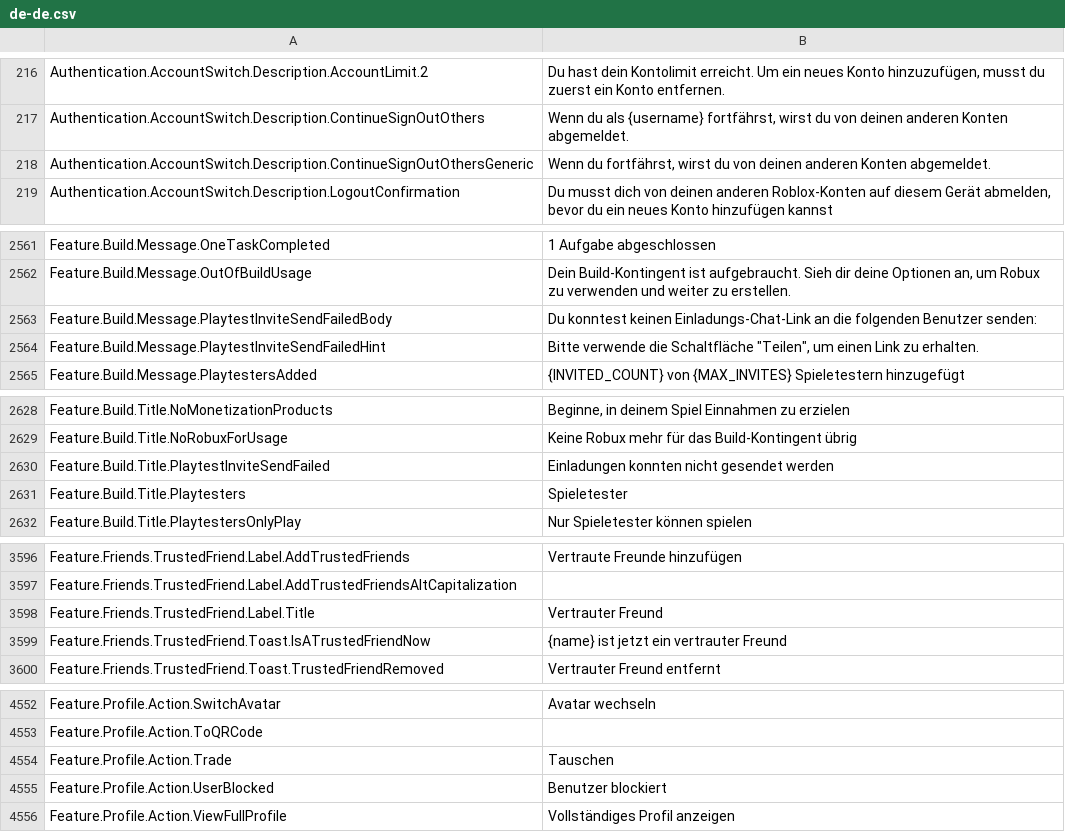
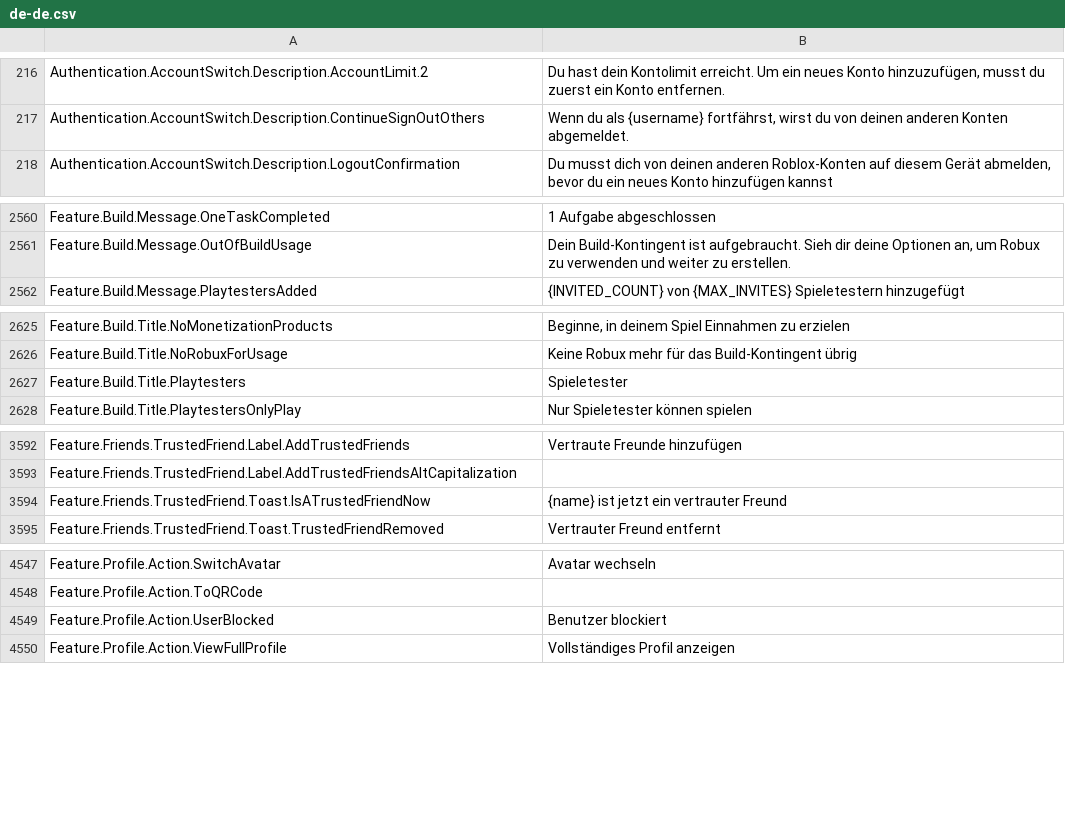
Before and after one commit to EliCauvert/Roblox-Datamining, a CSV file: UniversalApp/Locales/Common/de-de.csv, drawn as a sheet; only a part is shown, gaps mark what is left out; the diff covers the shown part only; the diff names each change by its address in the sheet, - before the commit and + after, or states it on an @@ line.

```diff
--- a/UniversalApp/Locales/Common/de-de.csv
+++ b/UniversalApp/Locales/Common/de-de.csv
-row 218: Authentication.AccountSwitch.Description.ContinueSignOutOthersGeneric | Wenn du fortfährst, wirst du von deinen anderen Konten abgemeldet.
-row 2563: Feature.Build.Message.PlaytestInviteSendFailedBody | Du konntest keinen Einladungs-Chat-Link an die folgenden Benutzer senden:
-row 2564: Feature.Build.Message.PlaytestInviteSendFailedHint | Bitte verwende die Schaltfläche "Teilen", um einen Link zu erhalten.
-row 2630: Feature.Build.Title.PlaytestInviteSendFailed | Einladungen konnten nicht gesendet werden
-row 3598: Feature.Friends.TrustedFriend.Label.Title | Vertrauter Freund
-row 4554: Feature.Profile.Action.Trade | Tauschen
```
Also changed, not shown: 1 edited cell elsewhere in this file, UniversalApp/Locales/Common/it-it.csv, UniversalApp/Locales/Common/ja-jp.csv, 20 other files.
